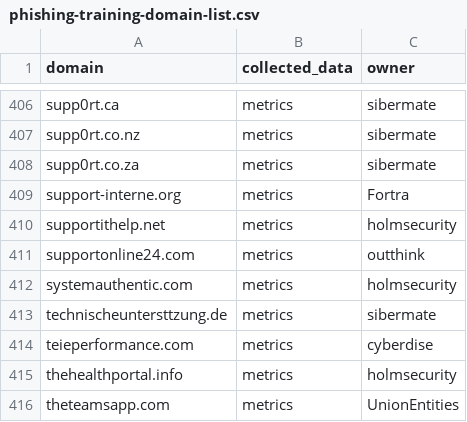
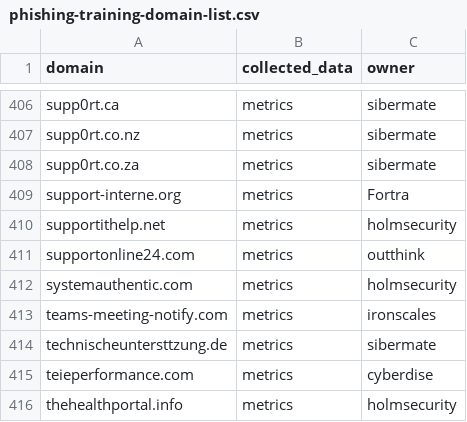
Before and after one commit to emidaniel/phishing-training-domain-list, a CSV file: phishing-training-domain-list.csv, drawn as a sheet; only a part is shown, gaps mark what is left out; the shorter side is filled out with more unchanged rows.

Commit message:
Add teams-meeting-notify.com

```diff
--- a/phishing-training-domain-list.csv
+++ b/phishing-training-domain-list.csv
@@ -412,2 +412,3 @@ supportonline24.com,metrics,outthink
 systemauthentic.com,metrics,holmsecurity
+teams-meeting-notify.com,metrics,ironscales
 technischeuntersttzung.de,metrics,sibermate
```
